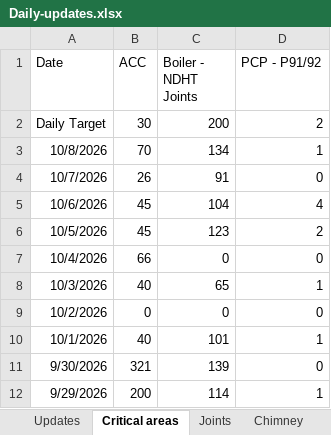
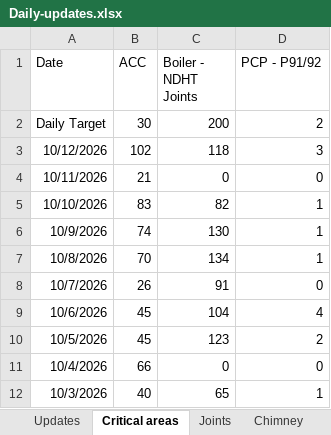
Before and after one commit to kaimal-abu/Project-Dashboard, an Excel workbook: Daily-updates.xlsx, sheet Critical areas, drawn as a sheet; only a part is shown; the shorter side is filled out with more unchanged rows; values as stored, in another font and other column widths than the file's, no borders; the diff names each change by its address in the sheet, - before the commit and + after, or states it on an @@ line.

```diff
--- a/Daily-updates.xlsx (sheet Critical areas)
+++ b/Daily-updates.xlsx (sheet Critical areas)
+row 3: 10/12/2026 | 102 | 118 | 3
+row 4: 10/11/2026 | 21 | 0 | 0
+row 5: 10/10/2026 | 83 | 82 | 1
+row 6: 10/9/2026 | 74 | 130 | 1
```
Also changed, not shown: sheet Joints, sheet Updates, Calendar-tasks.xlsx.
